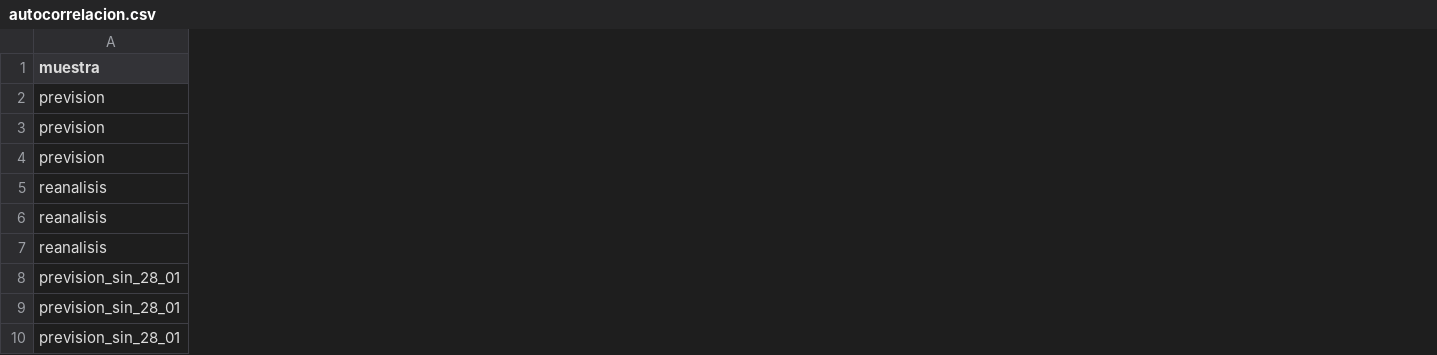
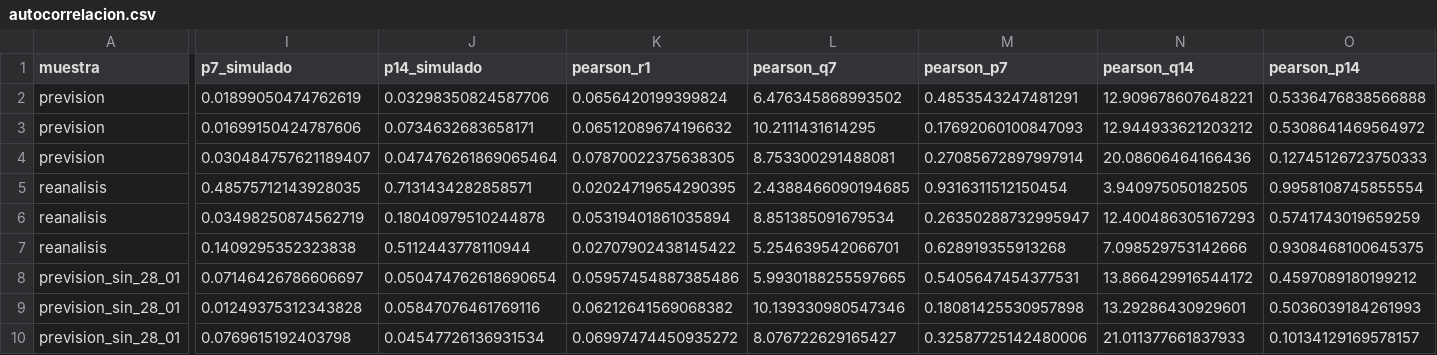
Before and after one commit to antonpolenyaka/gridpredic-infrastructure, a CSV file: experimentos/evaluacion/salida/autocorrelacion.csv, drawn as a sheet; only a part is shown, gaps mark what is left out; the diff covers the shown part only; the diff names each change by its address in the sheet, - before the commit and + after, or states it on an @@ line.

Commit message:
Experimentos: Ljung-Box con referencia simulada y residuo de Pearson; diferencias por fechas y por semanas
calibracion_valor.py añade a autocorrelacion.csv el valor p simulado (cada día
sortea su avería con su probabilidad) y el residuo de Pearson; bloques_semanas.py
repite las diferencias de 5.3.3 y 5.7.6 con bloques de siete días (anchuras de
0,73 a 1,18 veces, ninguna cambia de lado del cero).

```diff
--- a/experimentos/evaluacion/salida/autocorrelacion.csv
+++ b/experimentos/evaluacion/salida/autocorrelacion.csv
+column I (p7_simulado), rows 2-10: 0.01899050474762619 | 0.01699150424787606 | 0.030484757621189407 | 0.48575712143928035 | 0.03498250874562719 | 0.1409295352323838 | 0.07146426786606697 | 0.01249375312343828 | 0.0769615192403798
+column J (p14_simulado), rows 2-10: 0.03298350824587706 | 0.0734632683658171 | 0.047476261869065464 | 0.7131434282858571 | 0.18040979510244878 | 0.5112443778110944 | 0.050474762618690654 | 0.05847076461769116 | 0.04547726136931534
+column K (pearson_r1), rows 2-10: 0.0656420199399824 | 0.06512089674196632 | 0.07870022375638305 | 0.02024719654290395 | 0.05319401861035894 | 0.02707902438145422 | 0.05957454887385486 | 0.06212641569068382 | 0.06997474450935272
+column L (pearson_q7), rows 2-10: 6.476345868993502 | 10.2111431614295 | 8.753300291488081 | 2.4388466090194685 | 8.851385091679534 | 5.254639542066701 | 5.9930188255597665 | 10.139330980547346 | 8.076722629165427
+column M (pearson_p7), rows 2-10: 0.4853543247481291 | 0.17692060100847093 | 0.27085672897997914 | 0.9316311512150454 | 0.26350288732995947 | 0.628919355913268 | 0.5405647454377531 | 0.18081425530957898 | 0.32587725142480006
+column N (pearson_q14), rows 2-10: 12.909678607648221 | 12.944933621203212 | 20.08606464166436 | 3.940975050182505 | 12.400486305167293 | 7.098529753142666 | 13.866429916544172 | 13.29286430929601 | 21.011377661837933
+column O (pearson_p14), rows 2-10: 0.5336476838566888 | 0.5308641469564972 | 0.12745126723750333 | 0.9958108745855554 | 0.5741743019659259 | 0.9308468100645375 | 0.4597089180199212 | 0.5036039184261993 | 0.10134129169578157
```
Also changed, not shown: 2 added columns and 11 edited cells elsewhere in this file, 5 other files.
